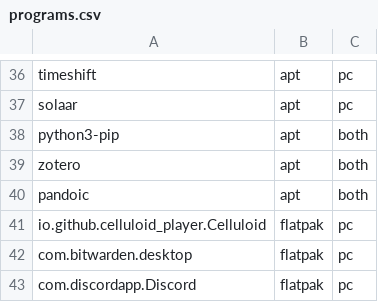
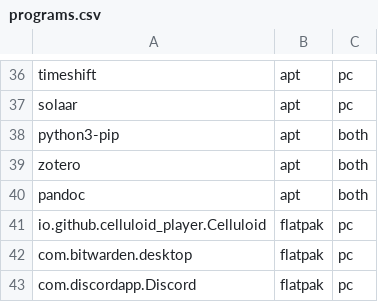
Before and after one commit to phrmendes/dotfiles, a CSV file: programs.csv, drawn as a sheet; only a part is shown, gaps mark what is left out.

Commit message:
Adding pandoc.

```diff
--- a/programs.csv
+++ b/programs.csv
@@ -39,3 +39,3 @@ python3-pip,apt,both
 zotero,apt,both
-pandoic,apt,both
+pandoc,apt,both
 io.github.celluloid_player.Celluloid,flatpak,pc
```
